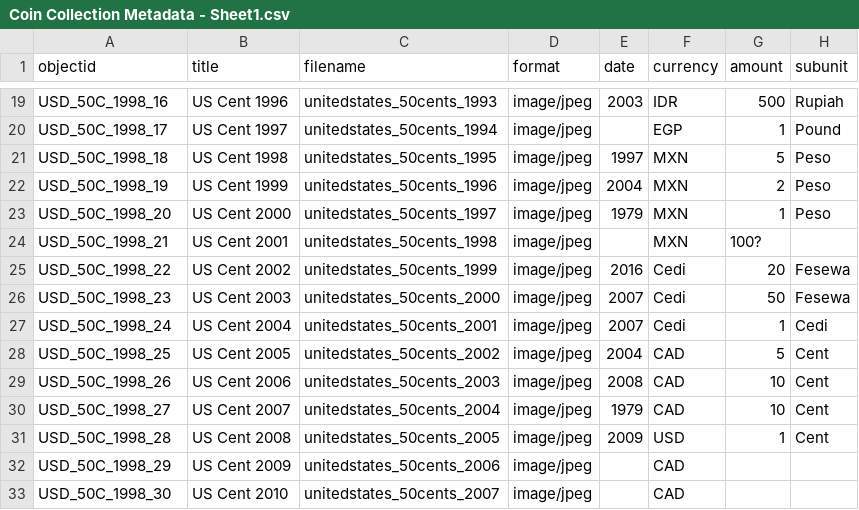
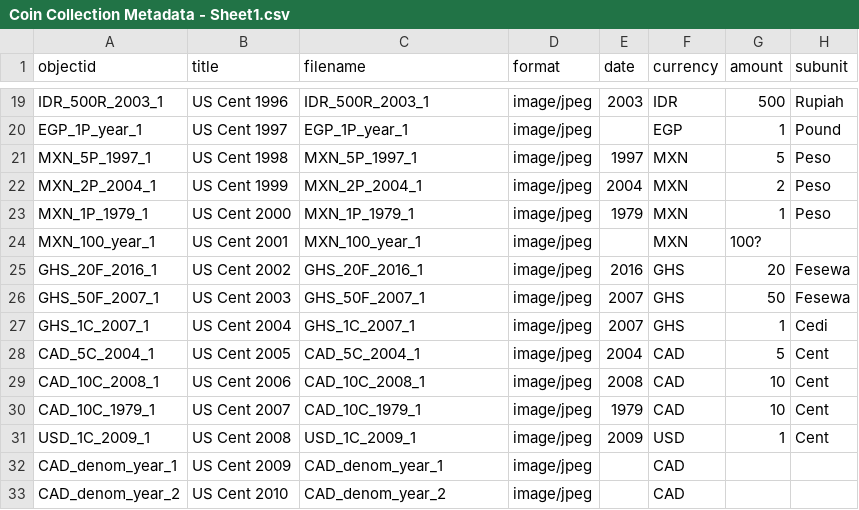
Before and after one commit to nosyhobbit/coincollection, a CSV file: _data/Coin Collection Metadata - Sheet1.csv, drawn as a sheet; only a part is shown, gaps mark what is left out; the diff covers the shown part only; the diff names each change by its address in the sheet, - before the commit and + after, or states it on an @@ line.

```diff
--- a/_data/Coin Collection Metadata - Sheet1.csv
+++ b/_data/Coin Collection Metadata - Sheet1.csv
-A19 (objectid): USD_50C_1998_16
+A19 (objectid): IDR_500R_2003_1
-C19 (filename): unitedstates_50cents_1993
+C19 (filename): IDR_500R_2003_1
-A20 (objectid): USD_50C_1998_17
+A20 (objectid): EGP_1P_year_1
-C20 (filename): unitedstates_50cents_1994
+C20 (filename): EGP_1P_year_1
-A21 (objectid): USD_50C_1998_18
+A21 (objectid): MXN_5P_1997_1
-C21 (filename): unitedstates_50cents_1995
+C21 (filename): MXN_5P_1997_1
-A22 (objectid): USD_50C_1998_19
+A22 (objectid): MXN_2P_2004_1
-C22 (filename): unitedstates_50cents_1996
+C22 (filename): MXN_2P_2004_1
-A23 (objectid): USD_50C_1998_20
+A23 (objectid): MXN_1P_1979_1
-C23 (filename): unitedstates_50cents_1997
+C23 (filename): MXN_1P_1979_1
-A24 (objectid): USD_50C_1998_21
+A24 (objectid): MXN_100_year_1
-C24 (filename): unitedstates_50cents_1998
+C24 (filename): MXN_100_year_1
-A25 (objectid): USD_50C_1998_22
+A25 (objectid): GHS_20F_2016_1
-C25 (filename): unitedstates_50cents_1999
+C25 (filename): GHS_20F_2016_1
-F25:F27 (currency): Cedi
+F25:F27 (currency): GHS
-A26 (objectid): USD_50C_1998_23
+A26 (objectid): GHS_50F_2007_1
-C26 (filename): unitedstates_50cents_2000
+C26 (filename): GHS_50F_2007_1
-A27 (objectid): USD_50C_1998_24
+A27 (objectid): GHS_1C_2007_1
-C27 (filename): unitedstates_50cents_2001
+C27 (filename): GHS_1C_2007_1
-A28 (objectid): USD_50C_1998_25
+A28 (objectid): CAD_5C_2004_1
-C28 (filename): unitedstates_50cents_2002
+C28 (filename): CAD_5C_2004_1
-A29 (objectid): USD_50C_1998_26
+A29 (objectid): CAD_10C_2008_1
-C29 (filename): unitedstates_50cents_2003
+C29 (filename): CAD_10C_2008_1
-A30 (objectid): USD_50C_1998_27
+A30 (objectid): CAD_10C_1979_1
-C30 (filename): unitedstates_50cents_2004
+C30 (filename): CAD_10C_1979_1
-A31 (objectid): USD_50C_1998_28
+A31 (objectid): USD_1C_2009_1
-C31 (filename): unitedstates_50cents_2005
+C31 (filename): USD_1C_2009_1
-A32 (objectid): USD_50C_1998_29
+A32 (objectid): CAD_denom_year_1
-C32 (filename): unitedstates_50cents_2006
+C32 (filename): CAD_denom_year_1
-A33 (objectid): USD_50C_1998_30
+A33 (objectid): CAD_denom_year_2
-C33 (filename): unitedstates_50cents_2007
+C33 (filename): CAD_denom_year_2
```
Also changed, not shown: 120 edited cells elsewhere in this file.
